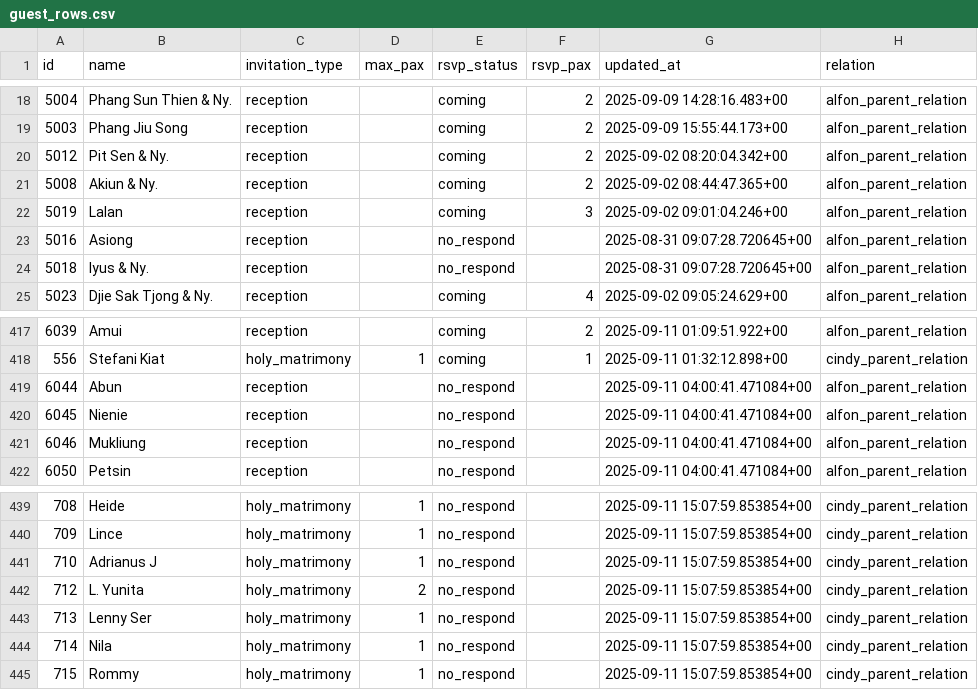
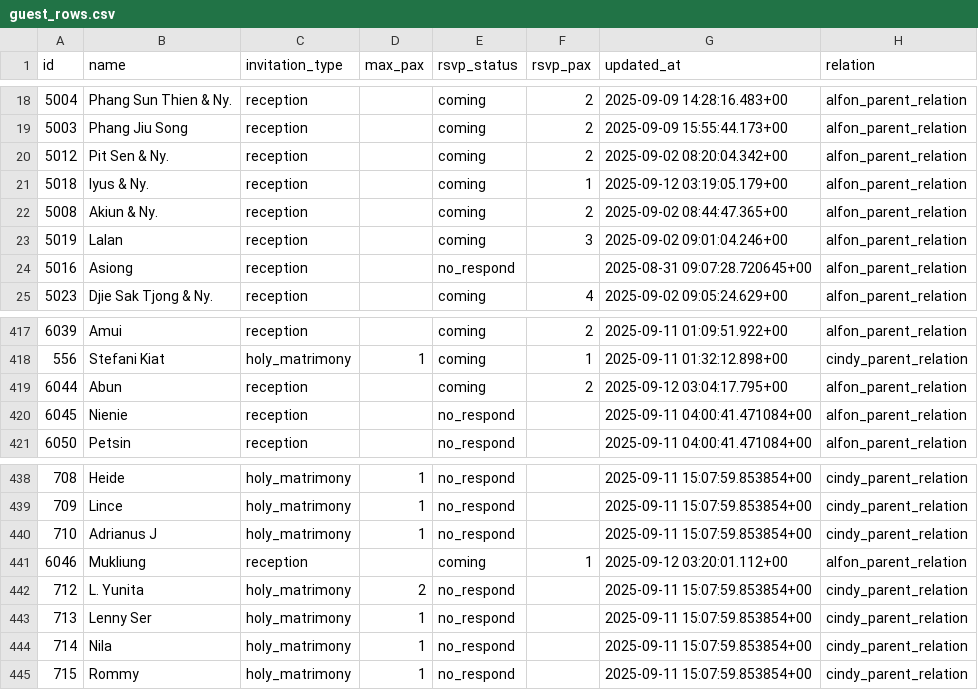
Before and after one commit to alfonski/wed-guest-helper, a CSV file: guest_rows.csv, drawn as a sheet; only a part is shown, gaps mark what is left out.

```diff
--- a/guest_rows.csv
+++ b/guest_rows.csv
@@ -20,2 +20,3 @@ id,name,invitation_type,max_pax,rsvp_status,rsvp_pax,updated_at,relation
 5012,"Pit Sen & Ny.",reception,,coming,2,"2025-09-02 08:20:04.342+00",alfon_parent_relation
+5018,"Iyus & Ny.",reception,,coming,1,"2025-09-12 03:19:05.179+00",alfon_parent_relation
 5008,"Akiun & Ny.",reception,,coming,2,"2025-09-02 08:44:47.365+00",alfon_parent_relation
@@ -23,3 +24,2 @@ id,name,invitation_type,max_pax,rsvp_status,rsvp_pax,updated_at,relation
 5016,Asiong,reception,,no_respond,,"2025-08-31 09:07:28.720645+00",alfon_parent_relation
-5018,"Iyus & Ny.",reception,,no_respond,,"2025-08-31 09:07:28.720645+00",alfon_parent_relation
 5023,"Djie Sak Tjong & Ny.",reception,,coming,4,"2025-09-02 09:05:24.629+00",alfon_parent_relation
@@ -418,5 +418,4 @@ id,name,invitation_type,max_pax,rsvp_status,rsvp_pax,updated_at,relation
 556,"Stefani Kiat",holy_matrimony,1,coming,1,"2025-09-11 01:32:12.898+00",cindy_parent_relation
-6044,Abun,reception,,no_respond,,"2025-09-11 04:00:41.471084+00",alfon_parent_relation
+6044,Abun,reception,,coming,2,"2025-09-12 03:04:17.795+00",alfon_parent_relation
 6045,Nienie,reception,,no_respond,,"2025-09-11 04:00:41.471084+00",alfon_parent_relation
-6046,Mukliung,reception,,no_respond,,"2025-09-11 04:00:41.471084+00",alfon_parent_relation
 6050,Petsin,reception,,no_respond,,"2025-09-11 04:00:41.471084+00",alfon_parent_relation
@@ -441,2 +440,3 @@ id,name,invitation_type,max_pax,rsvp_status,rsvp_pax,updated_at,relation
 710,"Adrianus J",holy_matrimony,1,no_respond,,"2025-09-11 15:07:59.853854+00",cindy_parent_relation
+6046,Mukliung,reception,,coming,1,"2025-09-12 03:20:01.112+00",alfon_parent_relation
 712,"L. Yunita",holy_matrimony,2,no_respond,,"2025-09-11 15:07:59.853854+00",cindy_parent_relation
```
